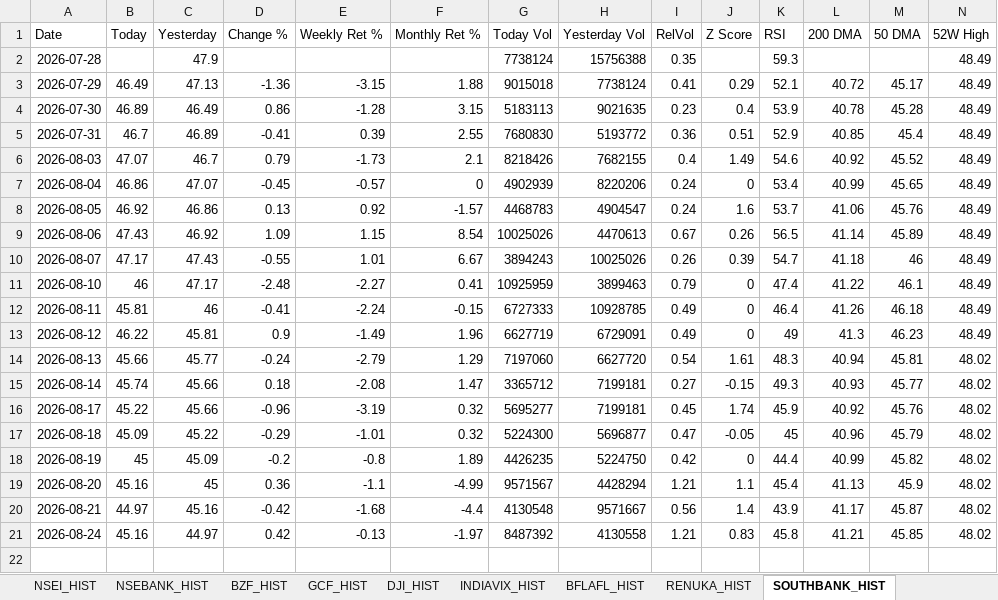
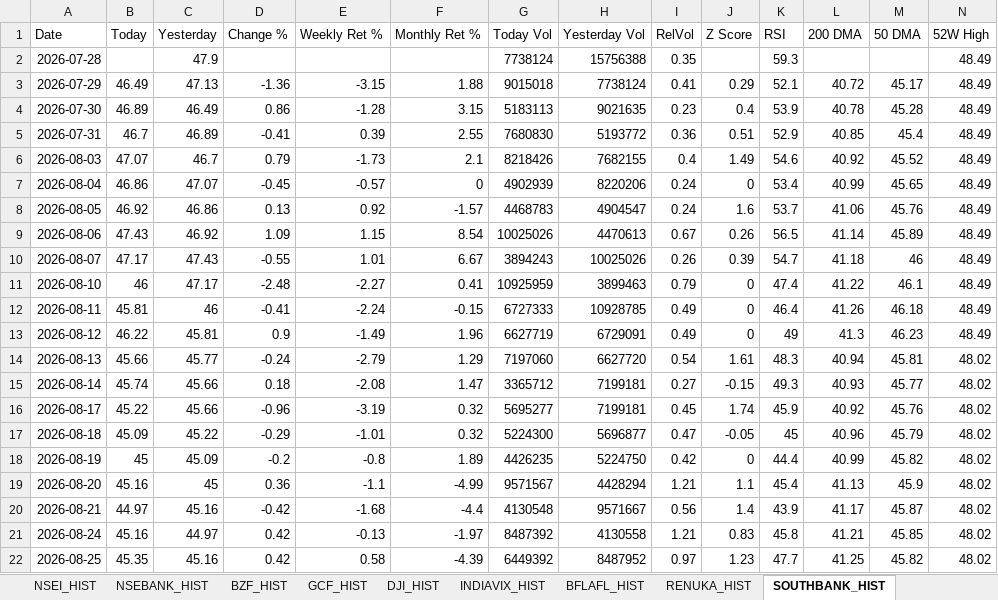
Before and after one commit to sams3011/portfolio-tracker, an Excel workbook: data/portfolio_tracker.xlsx, sheet SOUTHBANK_HIST, drawn as a sheet; only a part is shown; values as stored, in another font and other column widths than the file's, no borders; rows hold the shown columns only; the diff names each change by its address in the sheet, - before the commit and + after, or states it on an @@ line.

```diff
--- a/data/portfolio_tracker.xlsx (sheet SOUTHBANK_HIST)
+++ b/data/portfolio_tracker.xlsx (sheet SOUTHBANK_HIST)
+row 22: 2026-08-25 | 45.35 | 45.16 | 0.42 | 0.58 | -4.39 | 6449392 | 8487952 | 0.97 | 1.23 | 47.7 | 41.25 | 45.82 | 48.02
```
Also changed, not shown: sheet Dashboard, sheet BFLAFL_HIST, sheet RENUKA_HIST, sheet YATHARTH_HIST, sheet ITC_HIST, sheet PREMIERENE_HIST, 10 more sheets, 1 other file.
